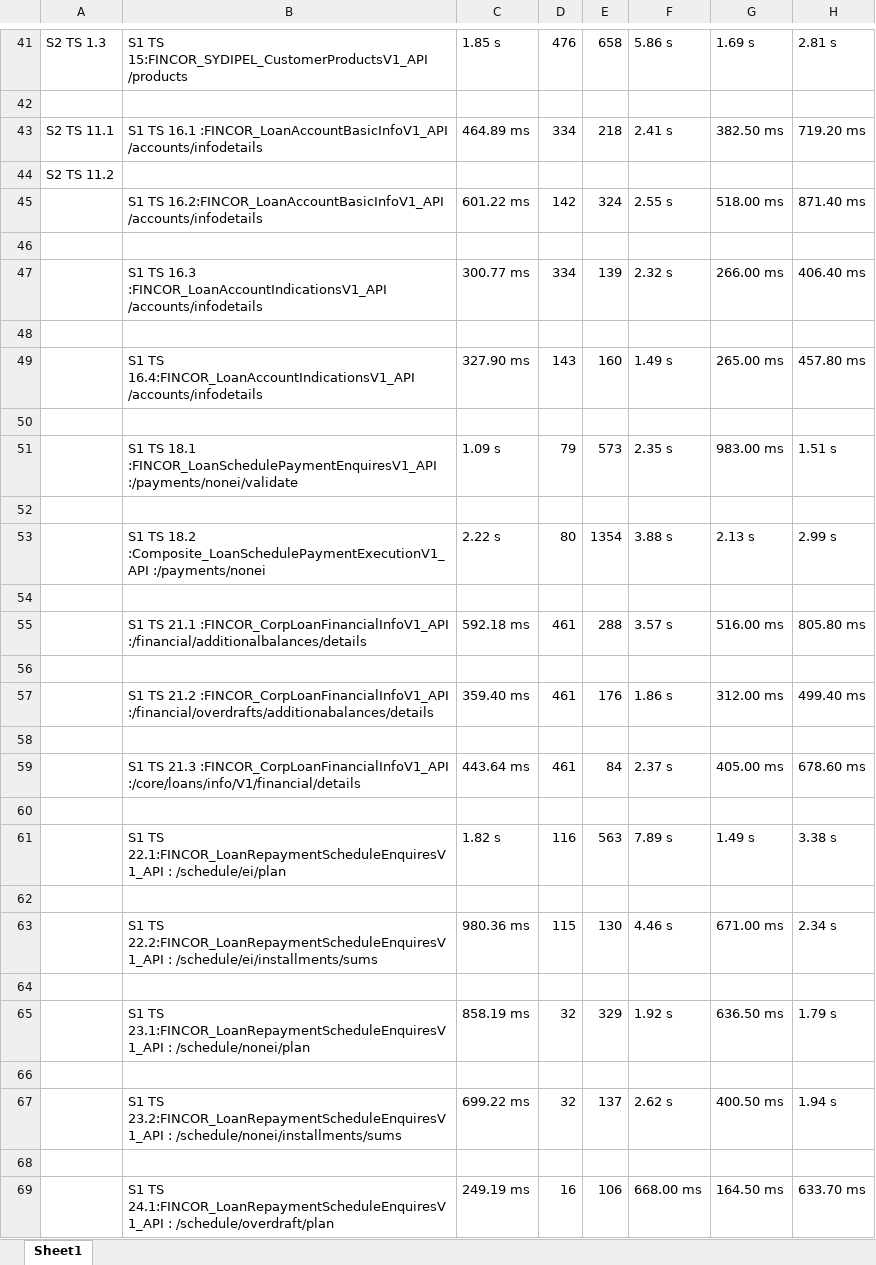
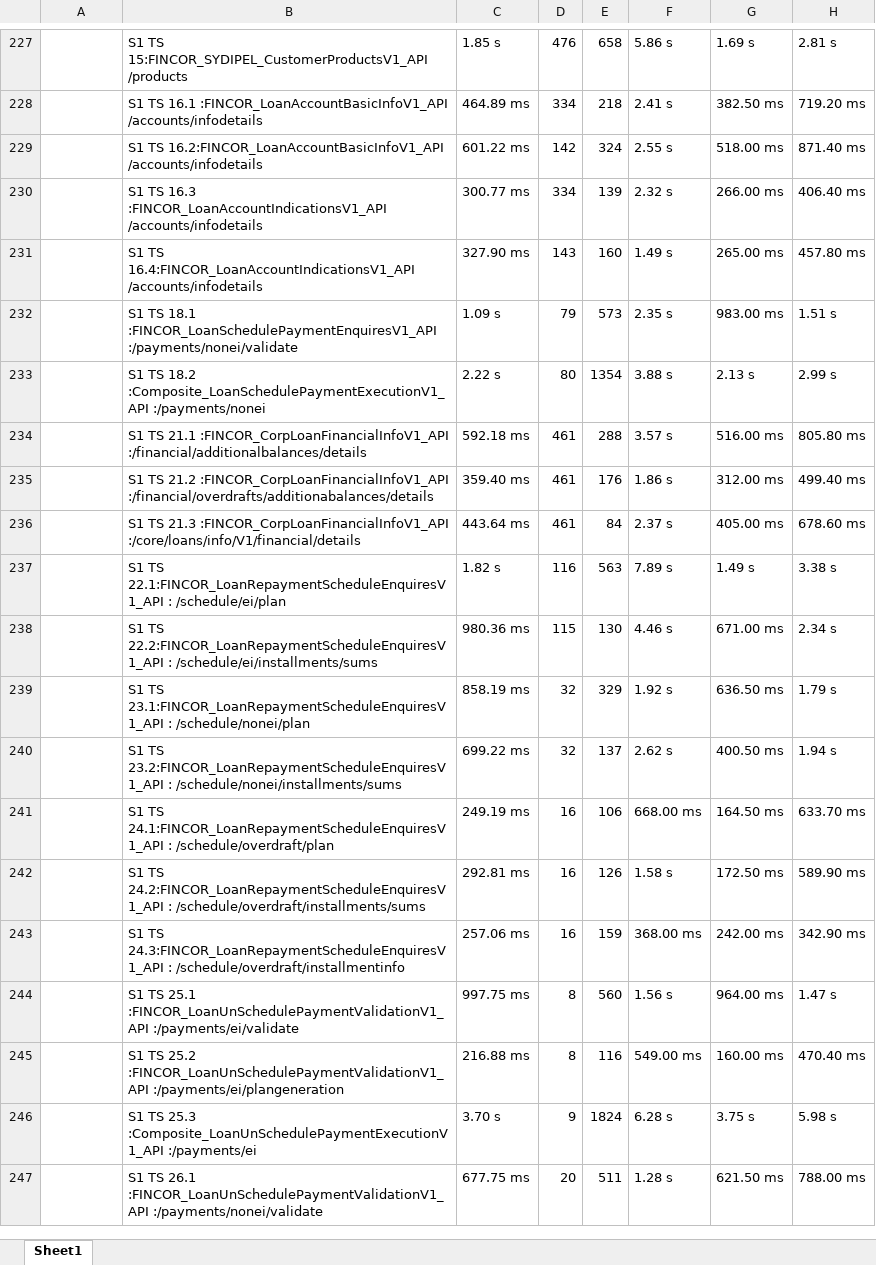
Before and after one commit to DeanPol/excel_processor, an Excel workbook: output.xlsx, sheet Sheet1, drawn as a sheet; only a part is shown, gaps mark what is left out; the shorter side is filled out with more unchanged rows; values as stored, in another font and other column widths than the file's, no borders; removed rows and columns are numbered as before the commit, all else as after; rows hold the shown columns only; the diff covers the shown part only; the diff names each change by its address in the sheet, - before the commit and + after, or states it on an @@ line.

```diff
--- a/output.xlsx (sheet Sheet1)
+++ b/output.xlsx (sheet Sheet1)
-A227: S2 TS 1.3
+A227: (empty)
-row 42: (empty)
-A228: S2 TS 11.1
+A228: (empty)
@@ row 44 moved to row 56: S2 TS 11.2 @@
-row 46: (empty)
-row 48: (empty)
-row 50: (empty)
-row 52: (empty)
-row 54: (empty)
-row 56: (empty)
-row 58: (empty)
-row 60: (empty)
-row 62: (empty)
-row 64: (empty)
-row 66: (empty)
-row 68: (empty)
```
Also changed, not shown: 196 added rows, 30 removed rows, 11 moved rows and 10 edited cells elsewhere in this sheet, 1 other file.
